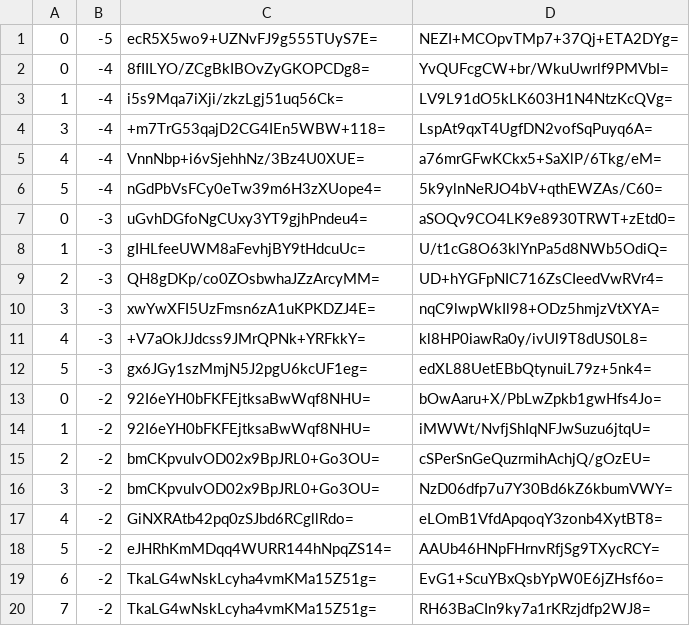
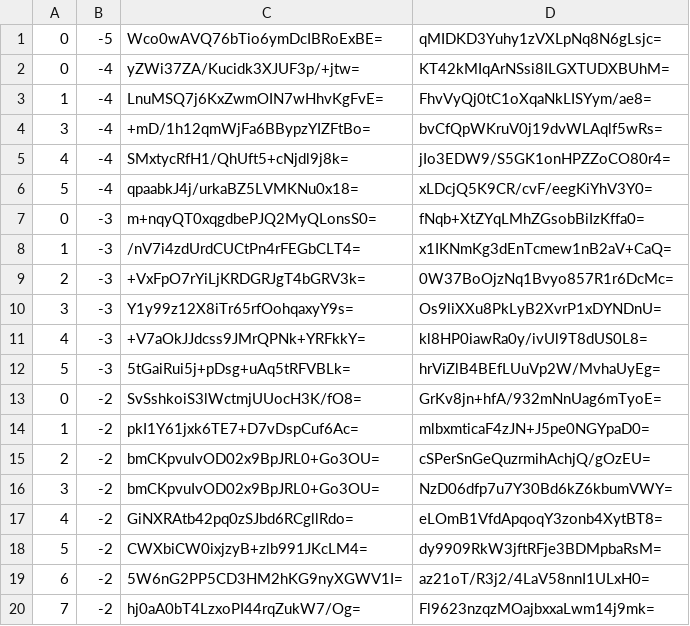
Before and after one commit to counterfitninja/chilled-nether, a CSV file: tiles/zoom.-1/metadata/k.0.-1.csv, drawn as a sheet; only a part is shown; the diff covers the shown part only.

```diff
--- a/tiles/zoom.-1/metadata/k.0.-1.csv
+++ b/tiles/zoom.-1/metadata/k.0.-1.csv
@@ -1,15 +1,15 @@
-0,-5,ecR5X5wo9+UZNvFJ9g555TUyS7E=,NEZI+MCOpvTMp7+37Qj+ETA2DYg=
-0,-4,8fIILYO/ZCgBkIBOvZyGKOPCDg8=,YvQUFcgCW+br/WkuUwrlf9PMVbI=
-1,-4,i5s9Mqa7iXji/zkzLgj51uq56Ck=,LV9L91dO5kLK603H1N4NtzKcQVg=
-3,-4,+m7TrG53qajD2CG4IEn5WBW+118=,LspAt9qxT4UgfDN2vofSqPuyq6A=
-4,-4,VnnNbp+i6vSjehhNz/3Bz4U0XUE=,a76mrGFwKCkx5+SaXlP/6Tkg/eM=
-5,-4,nGdPbVsFCy0eTw39m6H3zXUope4=,5k9ylnNeRJO4bV+qthEWZAs/C60=
-0,-3,uGvhDGfoNgCUxy3YT9gjhPndeu4=,aSOQv9CO4LK9e8930TRWT+zEtd0=
-1,-3,gIHLfeeUWM8aFevhjBY9tHdcuUc=,U/t1cG8O63klYnPa5d8NWb5OdiQ=
-2,-3,QH8gDKp/co0ZOsbwhaJZzArcyMM=,UD+hYGFpNIC716ZsCIeedVwRVr4=
-3,-3,xwYwXFI5UzFmsn6zA1uKPKDZJ4E=,nqC9lwpWkIl98+ODz5hmjzVtXYA=
+0,-5,Wco0wAVQ76bTio6ymDcIBRoExBE=,qMIDKD3Yuhy1zVXLpNq8N6gLsjc=
+0,-4,yZWi37ZA/Kucidk3XJUF3p/+jtw=,KT42kMIqArNSsi8ILGXTUDXBUhM=
+1,-4,LnuMSQ7j6KxZwmOIN7wHhvKgFvE=,FhvVyQj0tC1oXqaNkLISYym/ae8=
+3,-4,+mD/1h12qmWjFa6BBypzYIZFtBo=,bvCfQpWKruV0j19dvWLAqlf5wRs=
+4,-4,SMxtycRfH1/QhUft5+cNjdl9j8k=,jIo3EDW9/S5GK1onHPZZoCO80r4=
+5,-4,qpaabkJ4j/urkaBZ5LVMKNu0x18=,xLDcjQ5K9CR/cvF/eegKiYhV3Y0=
+0,-3,m+nqyQT0xqgdbePJQ2MyQLonsS0=,fNqb+XtZYqLMhZGsobBiIzKffa0=
+1,-3,/nV7i4zdUrdCUCtPn4rFEGbCLT4=,x1IKNmKg3dEnTcmew1nB2aV+CaQ=
+2,-3,+VxFpO7rYiLjKRDGRJgT4bGRV3k=,0W37BoOjzNq1Bvyo857R1r6DcMc=
+3,-3,Y1y99z12X8iTr65rfOohqaxyY9s=,Os9liXXu8PkLyB2XvrP1xDYNDnU=
 4,-3,+V7aOkJJdcss9JMrQPNk+YRFkkY=,kl8HP0iawRa0y/ivUl9T8dUS0L8=
-5,-3,gx6JGy1szMmjN5J2pgU6kcUF1eg=,edXL88UetEBbQtynuiL79z+5nk4=
-0,-2,92I6eYH0bFKFEjtksaBwWqf8NHU=,bOwAaru+X/PbLwZpkb1gwHfs4Jo=
-1,-2,92I6eYH0bFKFEjtksaBwWqf8NHU=,iMWWt/NvfjShIqNFJwSuzu6jtqU=
+5,-3,5tGaiRui5j+pDsg+uAq5tRFVBLk=,hrViZlB4BEfLUuVp2W/MvhaUyEg=
+0,-2,SvSshkoiS3lWctmjUUocH3K/fO8=,GrKv8jn+hfA/932mNnUag6mTyoE=
+1,-2,pkI1Y61jxk6TE7+D7vDspCuf6Ac=,mlbxmticaF4zJN+J5pe0NGYpaD0=
 2,-2,bmCKpvuIvOD02x9BpJRL0+Go3OU=,cSPerSnGeQuzrmihAchjQ/gOzEU=
@@ -17,4 +17,4 @@
 4,-2,GiNXRAtb42pq0zSJbd6RCgllRdo=,eLOmB1VfdApqoqY3zonb4XytBT8=
-5,-2,eJHRhKmMDqq4WURR144hNpqZS14=,AAUb46HNpFHrnvRfjSg9TXycRCY=
-6,-2,TkaLG4wNskLcyha4vmKMa15Z51g=,EvG1+ScuYBxQsbYpW0E6jZHsf6o=
-7,-2,TkaLG4wNskLcyha4vmKMa15Z51g=,RH63BaCIn9ky7a1rKRzjdfp2WJ8=
+5,-2,CWXbiCW0ixjzyB+zlb991JKcLM4=,dy9909RkW3jftRFje3BDMpbaRsM=
+6,-2,5W6nG2PP5CD3HM2hKG9nyXGWV1I=,az21oT/R3j2/4LaV58nnI1ULxH0=
+7,-2,hj0aA0bT4LzxoPI44rqZukW7/Og=,Fl9623nzqzMOajbxxaLwm14j9mk=
```
Also changed, not shown: 12 edited cells elsewhere in this file, tiles/zoom.-2/metadata/k.0.-1.csv, tiles/zoom.-3/metadata/k.0.-1.csv, 2 other files.
